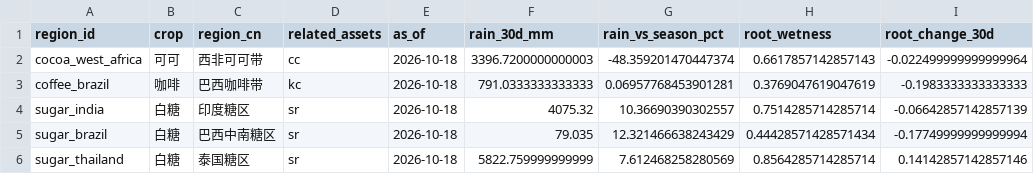
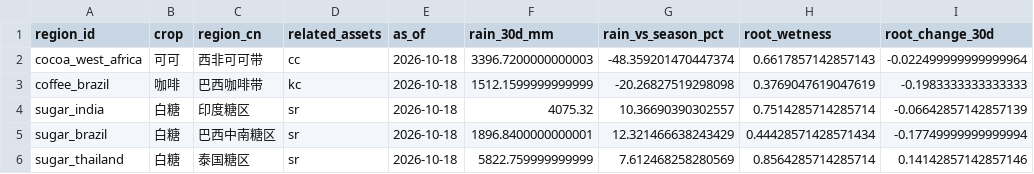
Before and after one commit to JunyiWu97/cross-asset-structure-monitor, a CSV file: data/climate_latest.csv, drawn as a sheet; only a part is shown; the diff names each change by its address in the sheet, - before the commit and + after, or states it on an @@ line.

```diff
--- a/data/climate_latest.csv
+++ b/data/climate_latest.csv
-F3 (rain_30d_mm): 791.0333333333333
+F3 (rain_30d_mm): 1512.1599999999999
-G3 (rain_vs_season_pct): 0.06957768453901281
+G3 (rain_vs_season_pct): -20.26827519298098
-F5 (rain_30d_mm): 79.035
+F5 (rain_30d_mm): 1896.8400000000001
```
Also changed, not shown: data/climate/points/brazil_linhares.csv, data/climate/points/brazil_patrocinio.csv, 3 other files.
